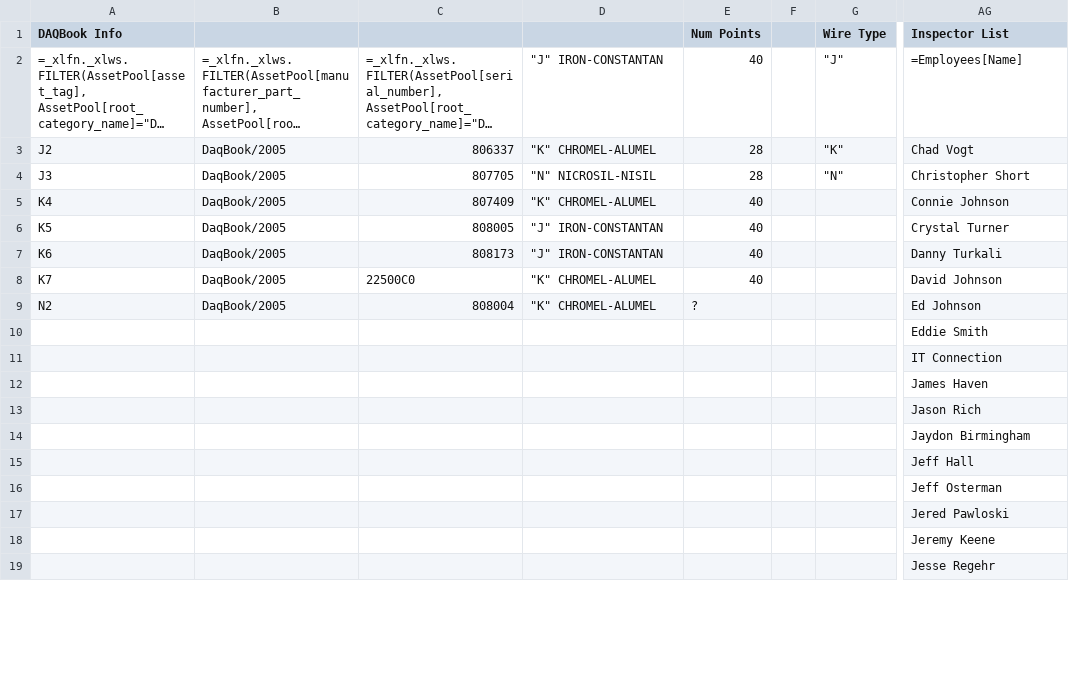
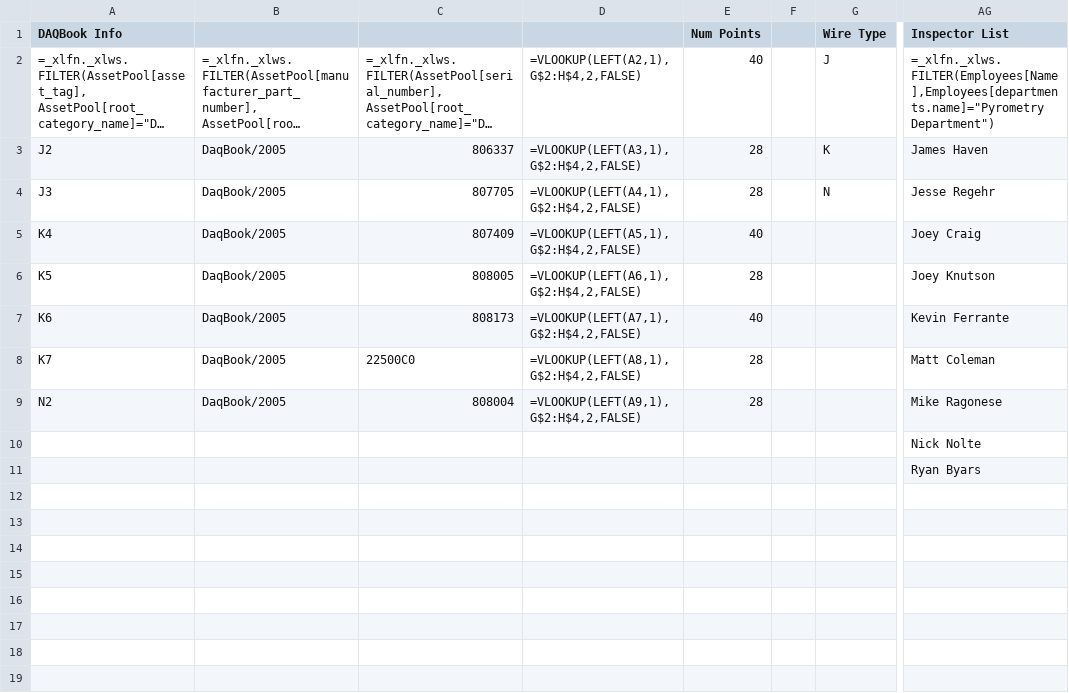
Before and after one commit to Johnson-Gage-Inspection-Inc/xl-TUS, a CSV file: exploded/New TUS (Beta)/sheets/Standards_Info.csv, drawn as a sheet; only a part is shown, gaps mark what is left out; long unchanged cells end in …; the diff covers the shown part only; the diff names each change by its address in the sheet, - before the commit and + after, or states it on an @@ line.

Commit message:
Add MUG data connection

```diff
--- a/exploded/New TUS (Beta)/sheets/Standards_Info.csv
+++ b/exploded/New TUS (Beta)/sheets/Standards_Info.csv
-D2: "J" IRON-CONSTANTAN
+D2: =VLOOKUP(LEFT(A2,1),G$2:H$4,2,FALSE)
-G2 (Wire Type): "J"
+G2 (Wire Type): J
-AG2 (Inspector List): =Employees[Name]
+AG2 (Inspector List): =_xlfn._xlws.FILTER(Employees[Name],Employees[departments.name]="Pyrometry Department")
-D3: "K" CHROMEL-ALUMEL
+D3: =VLOOKUP(LEFT(A3,1),G$2:H$4,2,FALSE)
-G3 (Wire Type): "K"
+G3 (Wire Type): K
-AG3 (Inspector List): Chad Vogt
+AG3 (Inspector List): James Haven
-D4: "N" NICROSIL-NISIL
+D4: =VLOOKUP(LEFT(A4,1),G$2:H$4,2,FALSE)
-G4 (Wire Type): "N"
+G4 (Wire Type): N
-AG4 (Inspector List): Christopher Short
+AG4 (Inspector List): Jesse Regehr
-D5: "K" CHROMEL-ALUMEL
+D5: =VLOOKUP(LEFT(A5,1),G$2:H$4,2,FALSE)
-AG5 (Inspector List): Connie Johnson
+AG5 (Inspector List): Joey Craig
-D6: "J" IRON-CONSTANTAN
+D6: =VLOOKUP(LEFT(A6,1),G$2:H$4,2,FALSE)
-E6 (Num Points): 40
+E6 (Num Points): 28
-AG6 (Inspector List): Crystal Turner
+AG6 (Inspector List): Joey Knutson
-D7: "J" IRON-CONSTANTAN
+D7: =VLOOKUP(LEFT(A7,1),G$2:H$4,2,FALSE)
-AG7 (Inspector List): Danny Turkali
+AG7 (Inspector List): Kevin Ferrante
-D8: "K" CHROMEL-ALUMEL
+D8: =VLOOKUP(LEFT(A8,1),G$2:H$4,2,FALSE)
-E8 (Num Points): 40
+E8 (Num Points): 28
-AG8 (Inspector List): David Johnson
+AG8 (Inspector List): Matt Coleman
-D9: "K" CHROMEL-ALUMEL
+D9: =VLOOKUP(LEFT(A9,1),G$2:H$4,2,FALSE)
-E9 (Num Points): ?
+E9 (Num Points): 28
-AG9 (Inspector List): Ed Johnson
+AG9 (Inspector List): Mike Ragonese
-AG10 (Inspector List): Eddie Smith
+AG10 (Inspector List): Nick Nolte
-AG11 (Inspector List): IT Connection
+AG11 (Inspector List): Ryan Byars
-AG12 (Inspector List): James Haven
+AG12 (Inspector List): (empty)
-AG13 (Inspector List): Jason Rich
+AG13 (Inspector List): (empty)
-AG14 (Inspector List): Jaydon Birmingham
+AG14 (Inspector List): (empty)
-AG15 (Inspector List): Jeff Hall
+AG15 (Inspector List): (empty)
-AG16 (Inspector List): Jeff Osterman
+AG16 (Inspector List): (empty)
-AG17 (Inspector List): Jered Pawloski
+AG17 (Inspector List): (empty)
-AG18 (Inspector List): Jeremy Keene
+AG18 (Inspector List): (empty)
-AG19 (Inspector List): Jesse Regehr
+AG19 (Inspector List): (empty)
```
Also changed, not shown: 20 removed rows and 16 edited cells elsewhere in this file, exploded/New TUS (Beta)/sheets/Header_Info.csv, exploded/New TUS (Beta)/sheets/Main.csv, 7 other files.
